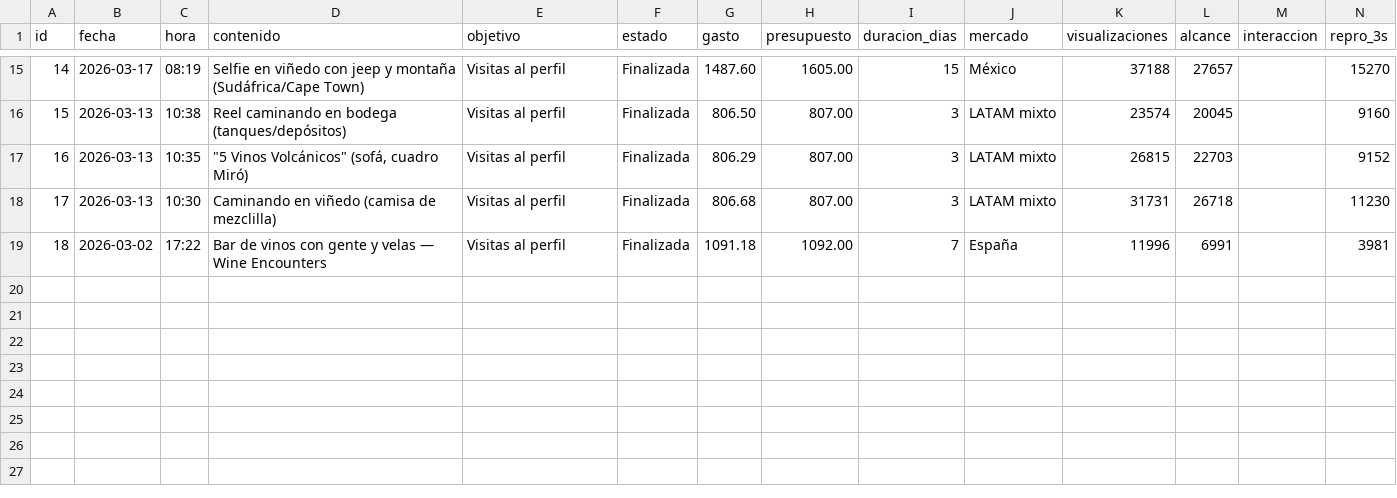
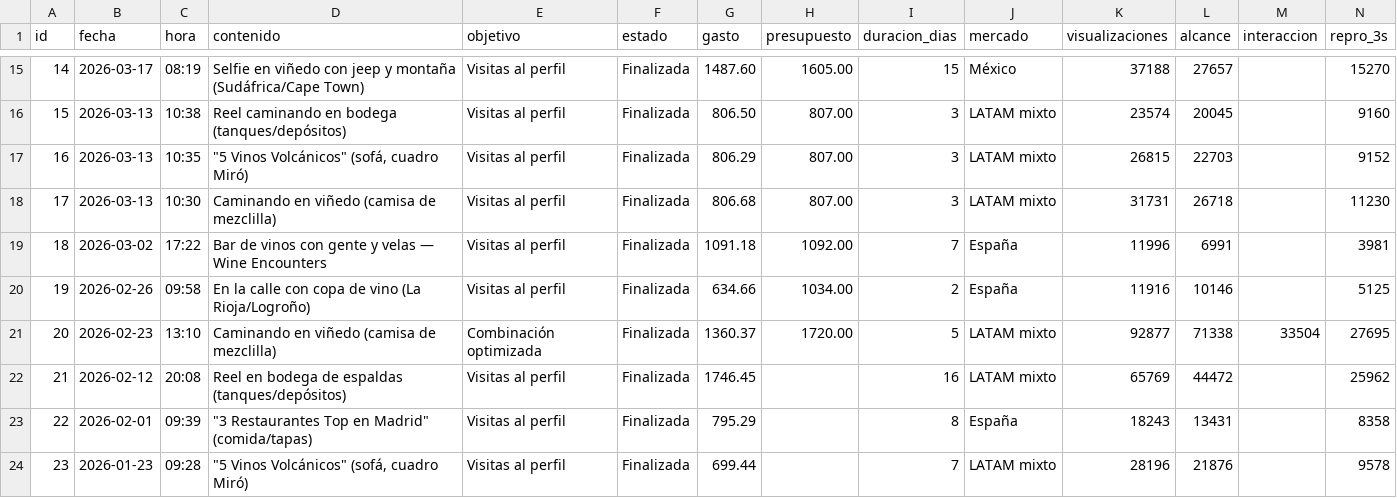
Before and after one commit to Luciades/App-ejercicio-, a CSV file: karla-meljem/pauta-instagram-datos.csv, drawn as a sheet; only a part is shown, gaps mark what is left out; rows hold the shown columns only; the diff names each change by its address in the sheet, - before the commit and + after, or states it on an @@ line.

```diff
--- a/karla-meljem/pauta-instagram-datos.csv
+++ b/karla-meljem/pauta-instagram-datos.csv
+row 20: 19 | 2026-02-26 | 09:58 | En la calle con copa de vino (La Rioja/Logroño) | Visitas al perfil | Finalizada | 634.66 | 1034.00 | 2 | España | 11916 | 10146 |  | 5125
+row 21: 20 | 2026-02-23 | 13:10 | Caminando en viñedo (camisa de mezclilla) | Combinación optimizada | Finalizada | 1360.37 | 1720.00 | 5 | LATAM mixto | 92877 | 71338 | 33504 | 27695
+row 22: 21 | 2026-02-12 | 20:08 | Reel en bodega de espaldas (tanques/depósitos) | Visitas al perfil | Finalizada | 1746.45 |  | 16 | LATAM mixto | 65769 | 44472 |  | 25962
+row 23: 22 | 2026-02-01 | 09:39 | "3 Restaurantes Top en Madrid" (comida/tapas) | Visitas al perfil | Finalizada | 795.29 |  | 8 | España | 18243 | 13431 |  | 8358
+row 24: 23 | 2026-01-23 | 09:28 | "5 Vinos Volcánicos" (sofá, cuadro Miró) | Visitas al perfil | Finalizada | 699.44 |  | 7 | LATAM mixto | 28196 | 21876 |  | 9578
```
